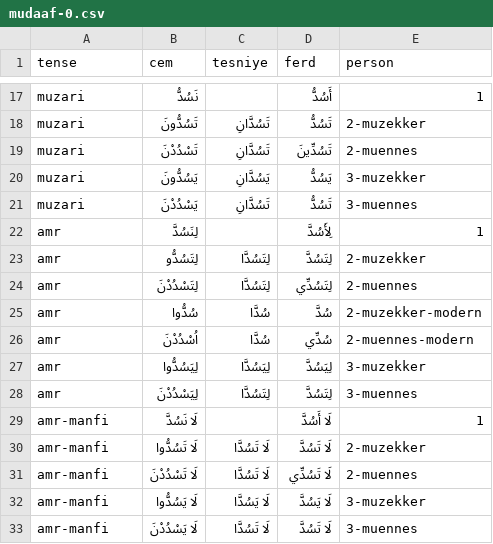
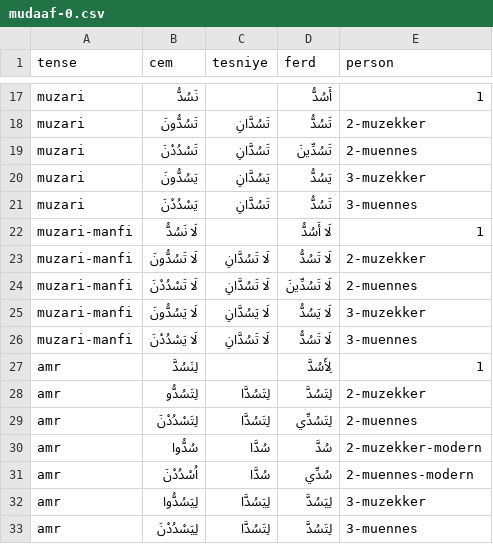
Before and after one commit to jelnur/arabic-verbs, a CSV file: public/verbs/mudaaf-0.csv, drawn as a sheet; only a part is shown, gaps mark what is left out; the shorter side is filled out with more unchanged rows; the diff names each change by its address in the sheet, - before the commit and + after, or states it on an @@ line.

```diff
--- a/public/verbs/mudaaf-0.csv
+++ b/public/verbs/mudaaf-0.csv
+row 22: muzari-manfi | لَا نَسُدُّ |  | لَا أَسُدُّ | 1
+row 23: muzari-manfi | لَا تَسُدُّونَ | لَا تَسُدَّانِ | لَا تَسُدُّ | 2-muzekker
+row 24: muzari-manfi | لَا تَسْدُدْنَ | لَا تَسُدَّانِ | لَا تَسُدِّينَ | 2-muennes
+row 25: muzari-manfi | لَا يَسُدُّونَ | لَا يَسُدَّانِ | لَا يَسُدُّ | 3-muzekker
+row 26: muzari-manfi | لَا يَسْدُدْنَ | لَا تَسُدَّانِ | لَا تَسُدُّ | 3-muennes
```
Also changed, not shown: public/verbs/mudaaf-1.csv, public/verbs/muz-0.csv, 4 other files.
